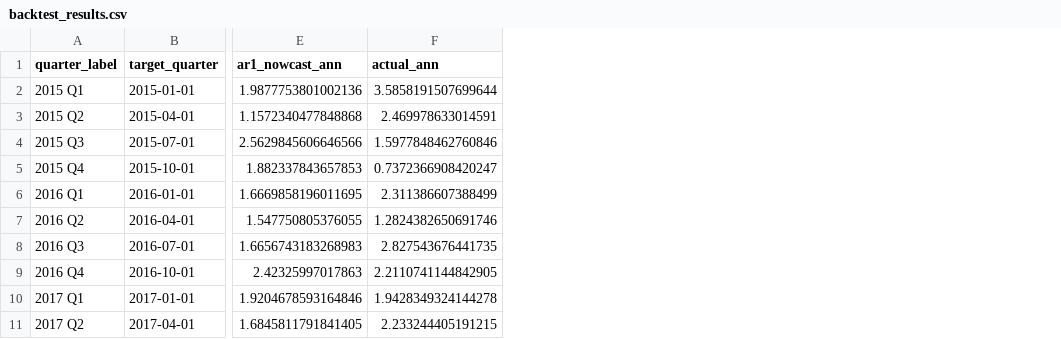
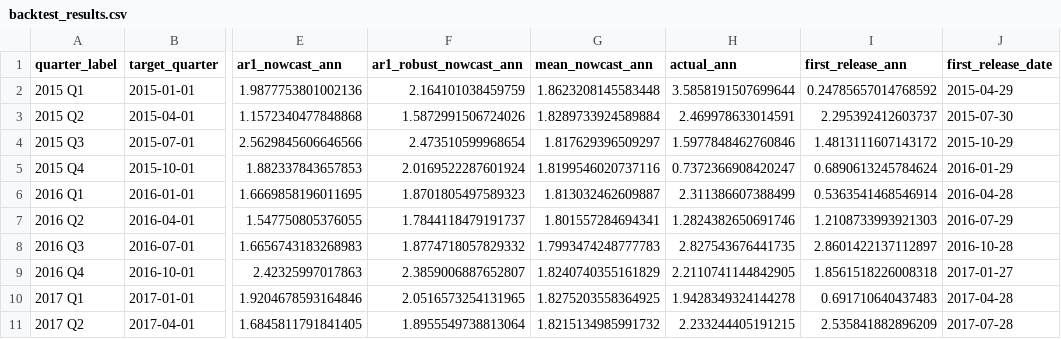
Before and after one commit to Allisterh/gdp_nowcaster_dynamic_factor_model, a CSV file: data/backtest_results.csv, drawn as a sheet; only a part is shown, gaps mark what is left out; the diff names each change by its address in the sheet, - before the commit and + after, or states it on an @@ line.

```diff
--- a/data/backtest_results.csv
+++ b/data/backtest_results.csv
+column F (ar1_robust_nowcast_ann), rows 2-11: 2.164101038459759 | 1.5872991506724026 | 2.473510599968654 | 2.0169522287601924 | 1.8701805497589323 | 1.7844118479191737 | 1.8774718057829332 | 2.3859006887652807 | 2.0516573254131965 | 1.8955549738813064
+column G (mean_nowcast_ann), rows 2-11: 1.8623208145583448 | 1.8289733924589884 | 1.817629396509297 | 1.8199546020737116 | 1.813032462609887 | 1.801557284694341 | 1.7993474248777783 | 1.8240740355161829 | 1.8275203558364925 | 1.8215134985991732
+column I (first_release_ann), rows 2-11: 0.24785657014768592 | 2.295392412603737 | 1.4813111607143172 | 0.6890613245784624 | 0.5363541468546914 | 1.2108733993921303 | 2.8601422137112897 | 1.8561518226008318 | 0.691710640437483 | 2.535841882896209
+column J (first_release_date), rows 2-11: 2015-04-29 | 2015-07-30 | 2015-10-29 | 2016-01-29 | 2016-04-28 | 2016-07-29 | 2016-10-28 | 2017-01-27 | 2017-04-28 | 2017-07-28
```
Also changed, not shown: data/backtest_results_2factor.csv, 10 other files.
